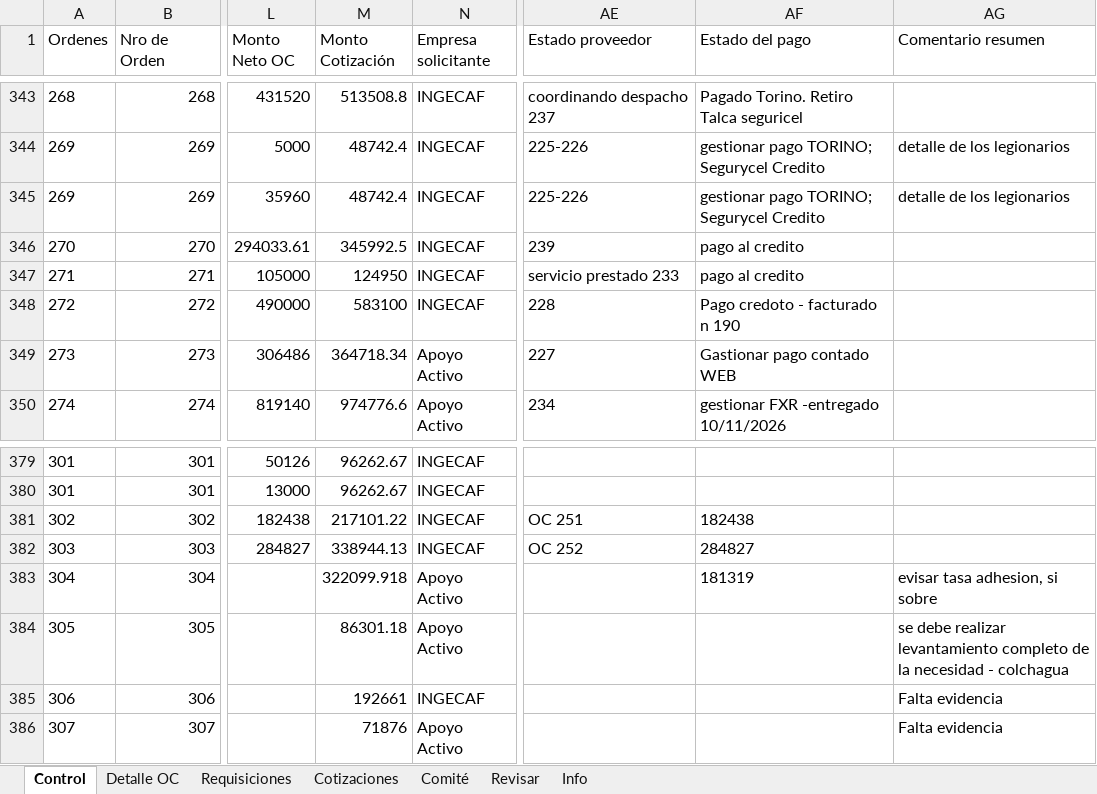
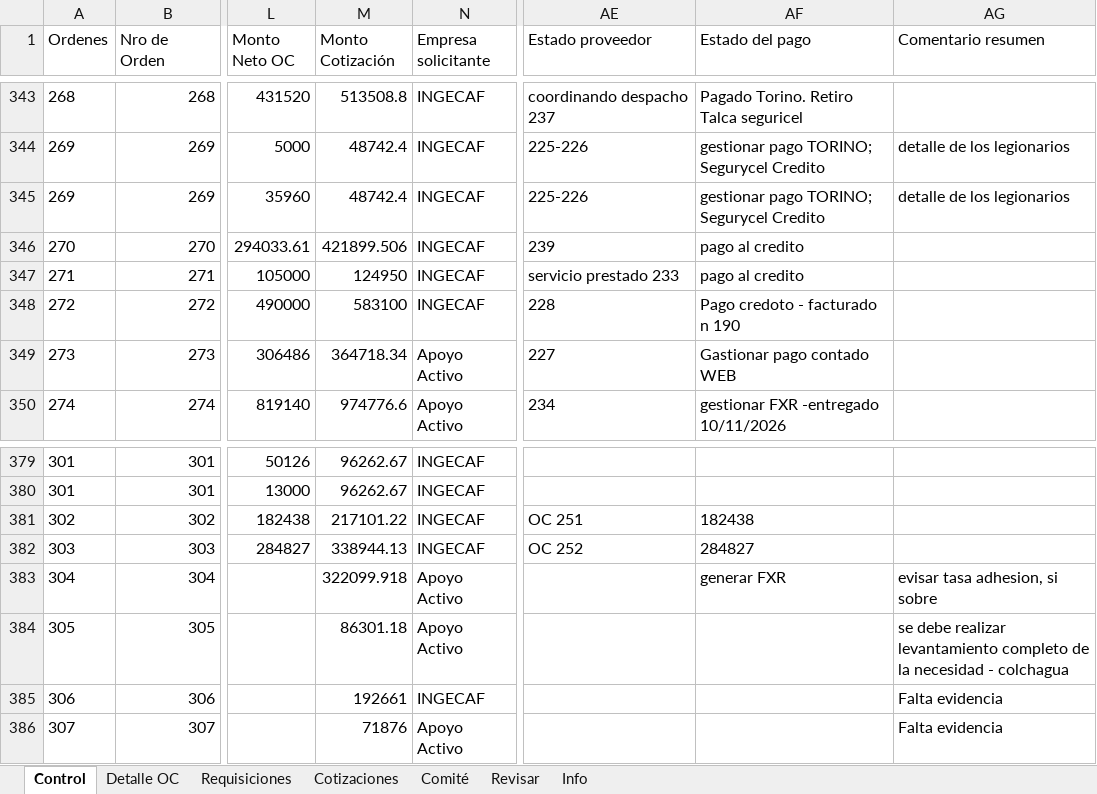
Before and after one commit to RodrigoCay/RequiAA, an Excel workbook: base_compras.xlsx, sheet Control, drawn as a sheet; only a part is shown, gaps mark what is left out; values as stored, in another font and other column widths than the file's, no borders; the diff names each change by its address in the sheet, - before the commit and + after, or states it on an @@ line.

```diff
--- a/base_compras.xlsx (sheet Control)
+++ b/base_compras.xlsx (sheet Control)
-M346 (Monto Cotización): 345992.5
+M346 (Monto Cotización): 421899.506
-AF383 (Estado del pago): 181319
+AF383 (Estado del pago): generar FXR
```
Also changed, not shown: sheet Cotizaciones, sheet Info, sheet Comité.
